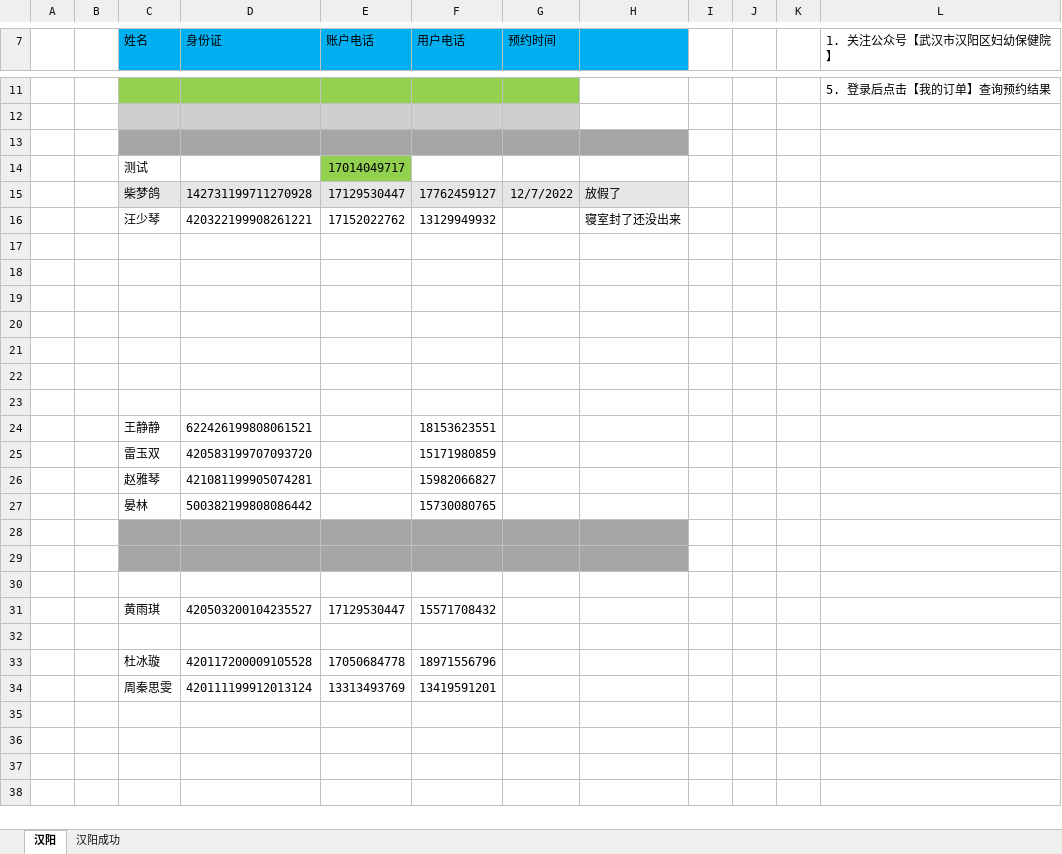
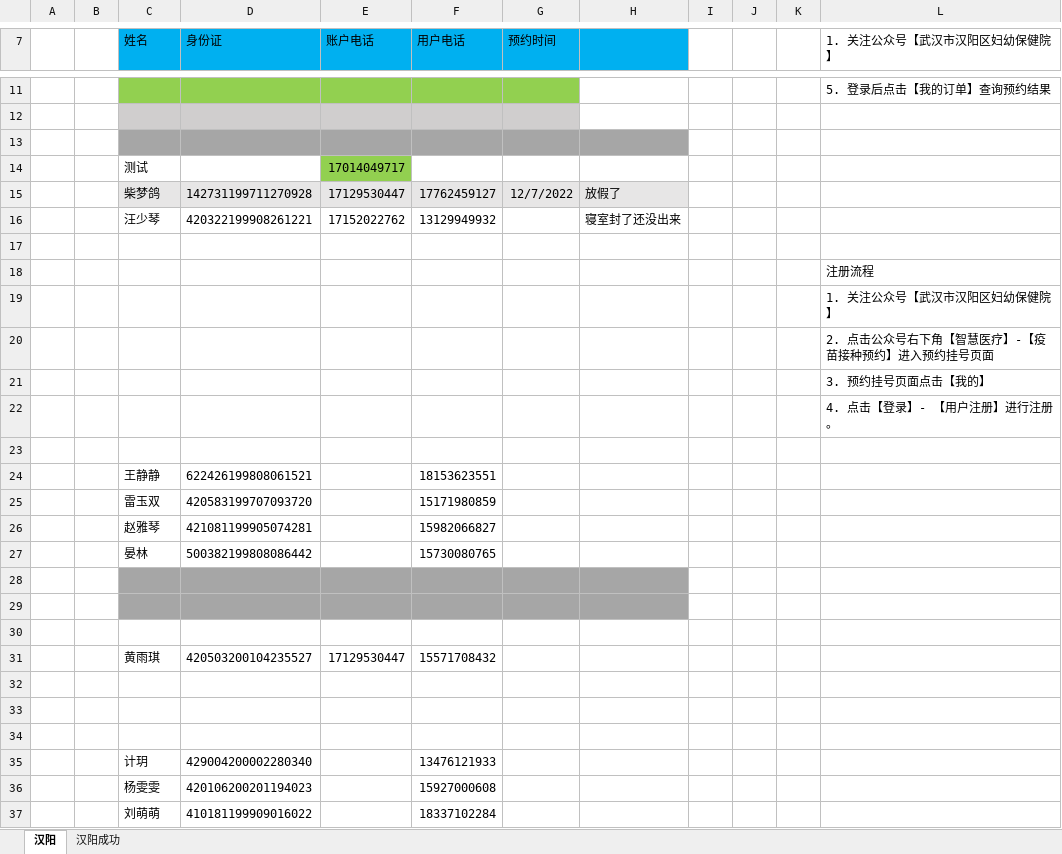
Before and after one commit to perfect2645/DotnetMiao, an Excel workbook: miaoTemp/武汉/楚天/汉阳用户.xlsx, sheet 汉阳, drawn as a sheet; only a part is shown, gaps mark what is left out; values as stored, in another font and other column widths than the file's, no borders; the diff names each change by its address in the sheet, - before the commit and + after, or states it on an @@ line.

Commit message:
temp

```diff
--- a/miaoTemp/武汉/楚天/汉阳用户.xlsx (sheet 汉阳)
+++ b/miaoTemp/武汉/楚天/汉阳用户.xlsx (sheet 汉阳)
-L18 (1. 关注公众号【武汉市汉阳区妇幼保健院】): (empty)
+L18 (1. 关注公众号【武汉市汉阳区妇幼保健院】): 注册流程
-L19 (1. 关注公众号【武汉市汉阳区妇幼保健院】): (empty)
+L19 (1. 关注公众号【武汉市汉阳区妇幼保健院】): 1. 关注公众号【武汉市汉阳区妇幼保健院】
-L20 (1. 关注公众号【武汉市汉阳区妇幼保健院】): (empty)
+L20 (1. 关注公众号【武汉市汉阳区妇幼保健院】): 2. 点击公众号右下角【智慧医疗】-【疫苗接种预约】进入预约挂号页面
-L21 (1. 关注公众号【武汉市汉阳区妇幼保健院】): (empty)
+L21 (1. 关注公众号【武汉市汉阳区妇幼保健院】): 3. 预约挂号页面点击【我的】
-L22 (1. 关注公众号【武汉市汉阳区妇幼保健院】): (empty)
+L22 (1. 关注公众号【武汉市汉阳区妇幼保健院】): 4. 点击【登录】- 【用户注册】进行注册。
-row 33:  |  | 杜冰璇 | 420117200009105528 | 17050684778 | 18971556796
+row 33: (empty)
-row 34:  |  | 周秦思雯 | 420111199912013124 | 13313493769 | 13419591201
+row 34: (empty)
+row 35:  |  | 计玥 | 429004200002280340 |  | 13476121933
+row 36:  |  | 杨雯雯 | 420106200201194023 |  | 15927000608
+row 37:  |  | 刘萌萌 | 410181199909016022 |  | 18337102284
```
Also changed, not shown: sheet 汉阳成功, 8 other files.
